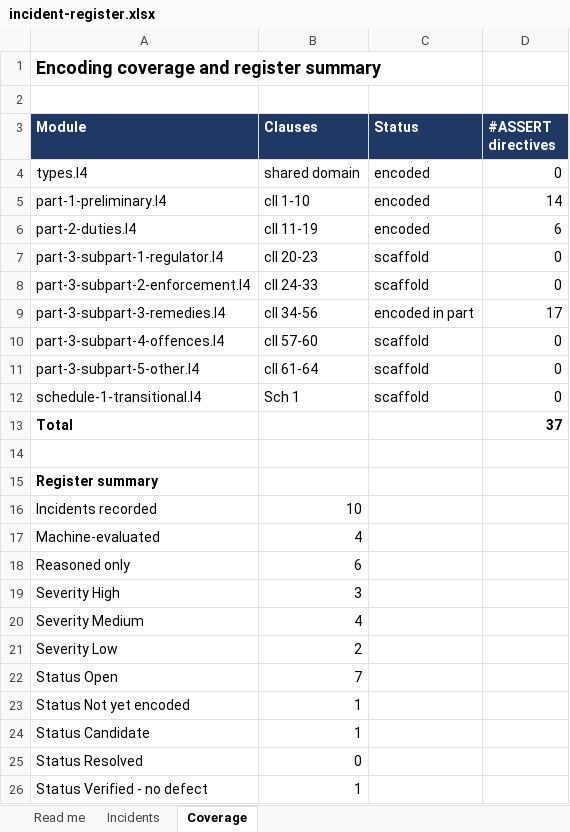
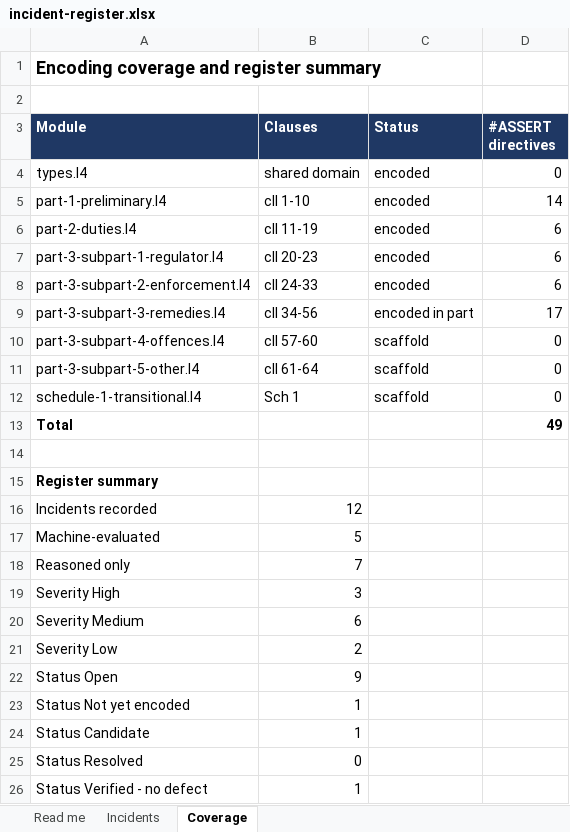
Before and after one commit to legalese/canon, an Excel workbook: subjects/new-zealand/online-safety-minimum-age-bill-2026/registers/incident-register.xlsx, sheet Coverage, drawn as a sheet; values as stored, in another font and other column widths than the file's, no borders; the diff names each change by its address in the sheet, - before the commit and + after, or states it on an @@ line.

```diff
--- a/subjects/new-zealand/online-safety-minimum-age-bill-2026/registers/incident-register.xlsx (sheet Coverage)
+++ b/subjects/new-zealand/online-safety-minimum-age-bill-2026/registers/incident-register.xlsx (sheet Coverage)
-C7:C8 (Status): scaffold
+C7:C8 (Status): encoded
-D7:D8 (#ASSERT directives): 0
+D7:D8 (#ASSERT directives): 6
-D13 (#ASSERT directives): 37
+D13 (#ASSERT directives): 49
-B16 (Clauses): 10
+B16 (Clauses): 12
-B17 (Clauses): 4
+B17 (Clauses): 5
-B18 (Clauses): 6
+B18 (Clauses): 7
-B20 (Clauses): 4
+B20 (Clauses): 6
-B22 (Clauses): 7
+B22 (Clauses): 9
```
Also changed, not shown: sheet Incidents, formulas that keep their value, 3 other files.
